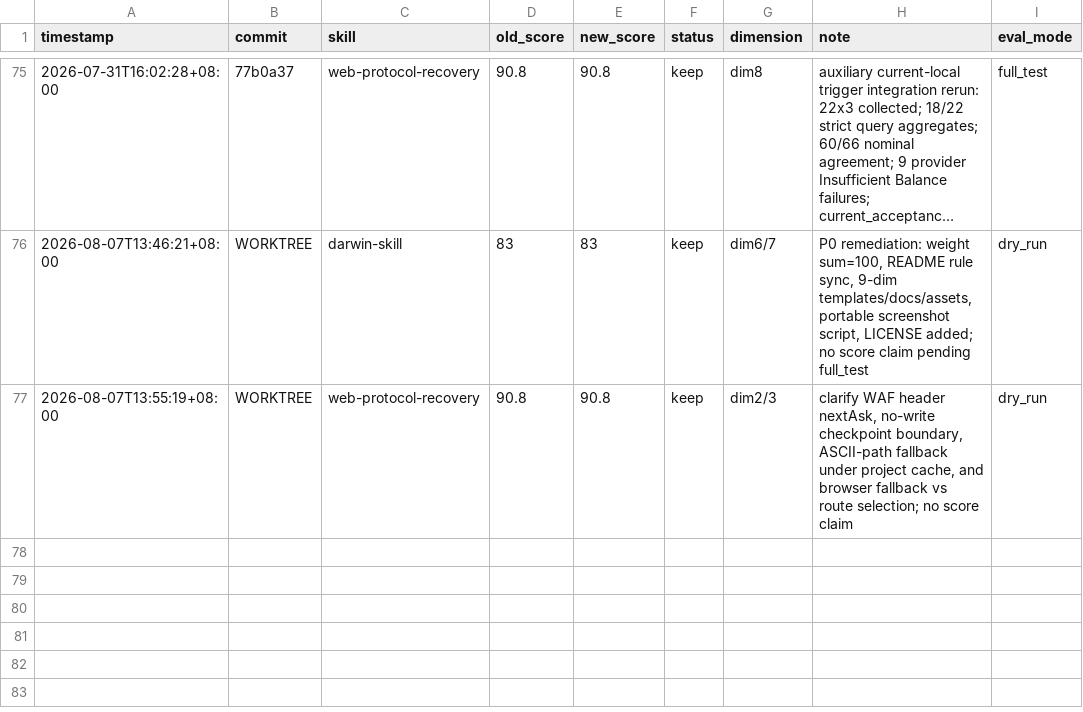
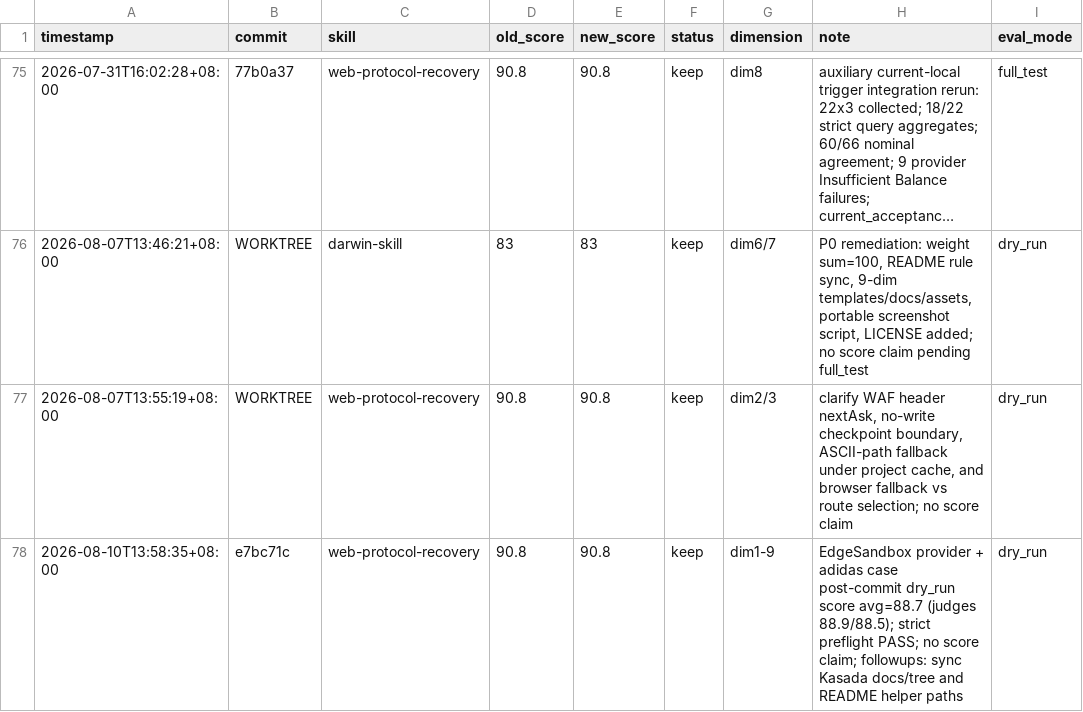
Before and after one commit to tuling-python-poppies/web-reverse-engineering-skills, a TSV file: skills/darwin-skill/results.tsv, drawn as a sheet; only a part is shown, gaps mark what is left out; long unchanged cells end in …; the diff names each change by its address in the sheet, - before the commit and + after, or states it on an @@ line.

Commit message:
chore: record web protocol recovery rating

```diff
--- a/skills/darwin-skill/results.tsv
+++ b/skills/darwin-skill/results.tsv
+row 78: 2026-08-10T13:58:35+08:00 | e7bc71c | web-protocol-recovery | 90.8 | 90.8 | keep | dim1-9 | EdgeSandbox provider + adidas case post-commit dry_run score avg=88.7 (judges 88.9/88.5); strict preflight PASS; no score claim; followups: sync Kasada docs/tree and README helper paths | dry_run
```
